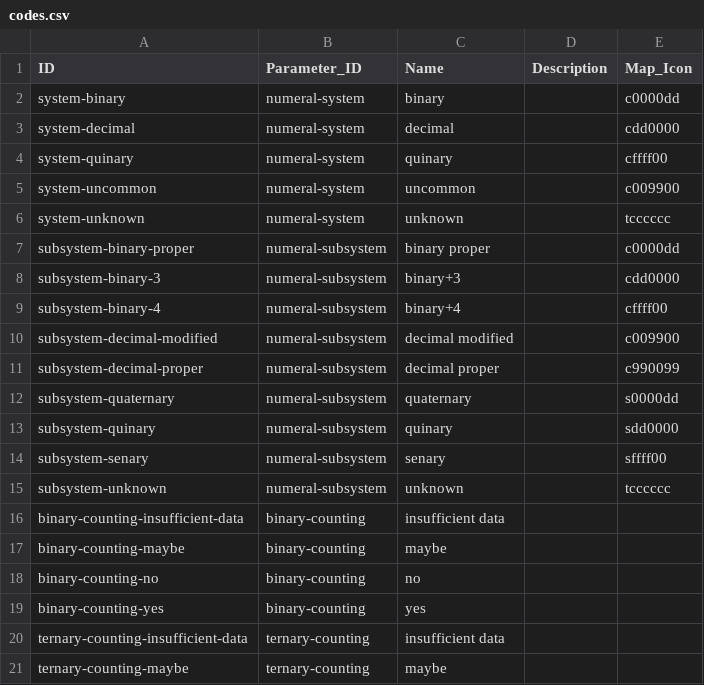
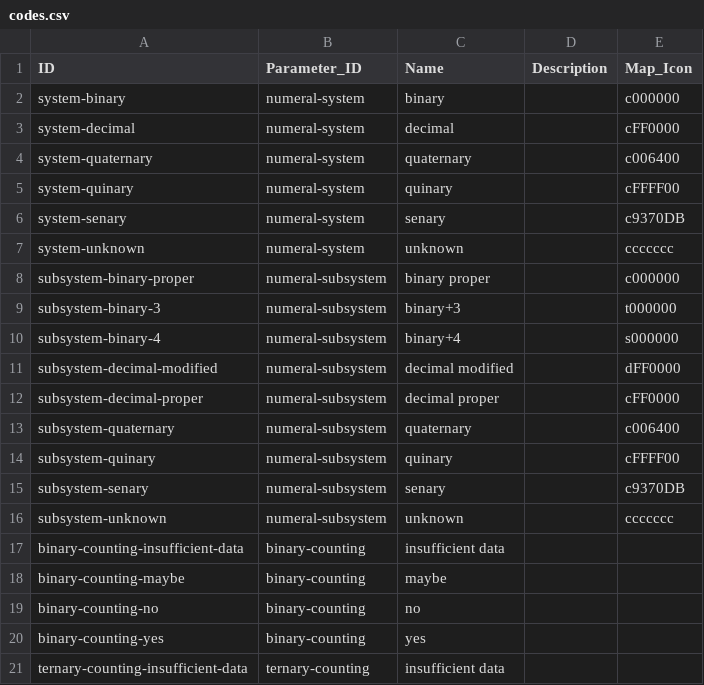
Before and after one commit to cldf-datasets/barlownumeralsystems, a CSV file: cldf/codes.csv, drawn as a sheet; only a part is shown; the shorter side is filled out with more unchanged rows.

```diff
--- a/cldf/codes.csv
+++ b/cldf/codes.csv
@@ -1,16 +1,17 @@
 ID,Parameter_ID,Name,Description,Map_Icon
-system-binary,numeral-system,binary,,c0000dd
-system-decimal,numeral-system,decimal,,cdd0000
-system-quinary,numeral-system,quinary,,cffff00
-system-uncommon,numeral-system,uncommon,,c009900
-system-unknown,numeral-system,unknown,,tcccccc
-subsystem-binary-proper,numeral-subsystem,binary proper,,c0000dd
-subsystem-binary-3,numeral-subsystem,binary+3,,cdd0000
-subsystem-binary-4,numeral-subsystem,binary+4,,cffff00
-subsystem-decimal-modified,numeral-subsystem,decimal modified,,c009900
-subsystem-decimal-proper,numeral-subsystem,decimal proper,,c990099
-subsystem-quaternary,numeral-subsystem,quaternary,,s0000dd
-subsystem-quinary,numeral-subsystem,quinary,,sdd0000
-subsystem-senary,numeral-subsystem,senary,,sffff00
-subsystem-unknown,numeral-subsystem,unknown,,tcccccc
+system-binary,numeral-system,binary,,c000000
+system-decimal,numeral-system,decimal,,cFF0000
+system-quaternary,numeral-system,quaternary,,c006400
+system-quinary,numeral-system,quinary,,cFFFF00
+system-senary,numeral-system,senary,,c9370DB
+system-unknown,numeral-system,unknown,,ccccccc
+subsystem-binary-proper,numeral-subsystem,binary proper,,c000000
+subsystem-binary-3,numeral-subsystem,binary+3,,t000000
+subsystem-binary-4,numeral-subsystem,binary+4,,s000000
+subsystem-decimal-modified,numeral-subsystem,decimal modified,,dFF0000
+subsystem-decimal-proper,numeral-subsystem,decimal proper,,cFF0000
+subsystem-quaternary,numeral-subsystem,quaternary,,c006400
+subsystem-quinary,numeral-subsystem,quinary,,cFFFF00
+subsystem-senary,numeral-subsystem,senary,,c9370DB
+subsystem-unknown,numeral-subsystem,unknown,,ccccccc
 binary-counting-insufficient-data,binary-counting,insufficient data,,
```
Also changed, not shown: cldf/languages.csv, cldf/parameters.csv, 3 other files.
